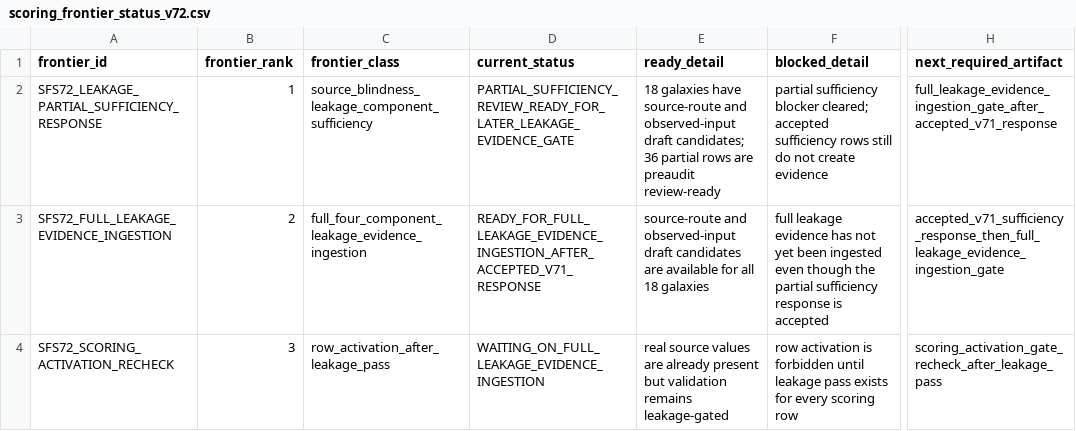
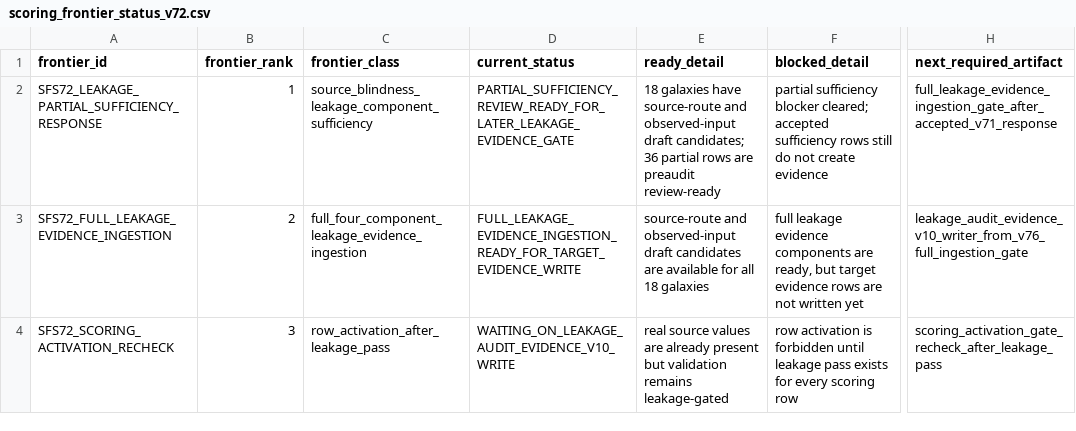
Before and after one commit to tau-core-research/tau-core-galaxy-dark-sector-decision-paper11, a CSV file: data/derived/scoring_frontier_status_v72.csv, drawn as a sheet; only a part is shown, gaps mark what is left out; the diff names each change by its address in the sheet, - before the commit and + after, or states it on an @@ line.

Commit message:
Add Paper 11 full leakage ingestion gate

```diff
--- a/data/derived/scoring_frontier_status_v72.csv
+++ b/data/derived/scoring_frontier_status_v72.csv
-D3 (current_status): READY_FOR_FULL_LEAKAGE_EVIDENCE_INGESTION_AFTER_ACCEPTED_V71_RESPONSE
+D3 (current_status): FULL_LEAKAGE_EVIDENCE_INGESTION_READY_FOR_TARGET_EVIDENCE_WRITE
-F3 (blocked_detail): …leakage evidence has not yet been ingested even though the partial sufficiency response is accepted
+F3 (blocked_detail): …leakage evidence components are ready, but target evidence rows are not written yet
-H3 (next_required_artifact): accepted_v71_sufficiency_response_then_full_leakage_evidence_ingestion_gate
+H3 (next_required_artifact): leakage_audit_evidence_v10_writer_from_v76_full_ingestion_gate
-D4 (current_status): WAITING_ON_FULL_LEAKAGE_EVIDENCE_INGESTION
+D4 (current_status): WAITING_ON_LEAKAGE_AUDIT_EVIDENCE_V10_WRITE
```
Also changed, not shown: data/derived/scoring_frontier_status_summary_v72.csv, 14 other files.
